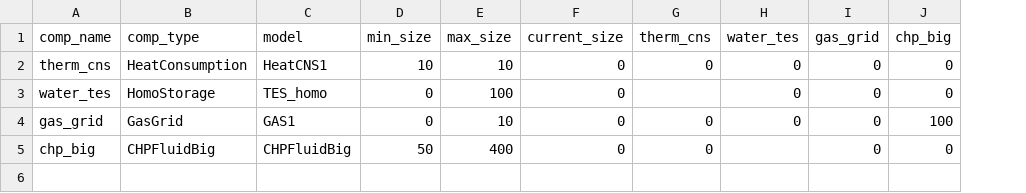
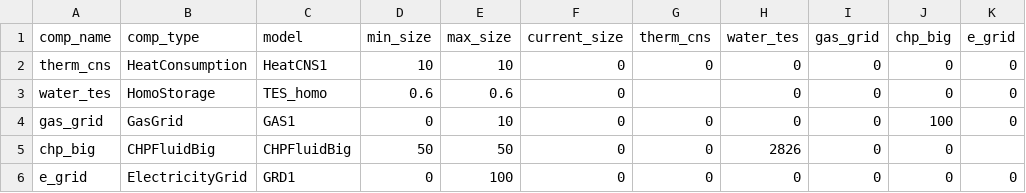
Before and after one commit to RWTH-EBC/BESDOT, a CSV file: data/topology/chp_fluid_big.csv, drawn as a sheet; the diff names each change by its address in the sheet, - before the commit and + after, or states it on an @@ line.

```diff
--- a/data/topology/chp_fluid_big.csv
+++ b/data/topology/chp_fluid_big.csv
+column K (e_grid), rows 2-4: all 0
-D3 (min_size): 0
+D3 (min_size): 0.6
-E3 (max_size): 100
+E3 (max_size): 0.6
-E5 (max_size): 400
+E5 (max_size): 50
-H5 (water_tes): (empty)
+H5 (water_tes): 2826
+row 6: e_grid | ElectricityGrid | GRD1 | 0 | 100 | 0 | 0 | 0 | 0 | 0 | 0
```
Also changed, not shown: 3 other files.
